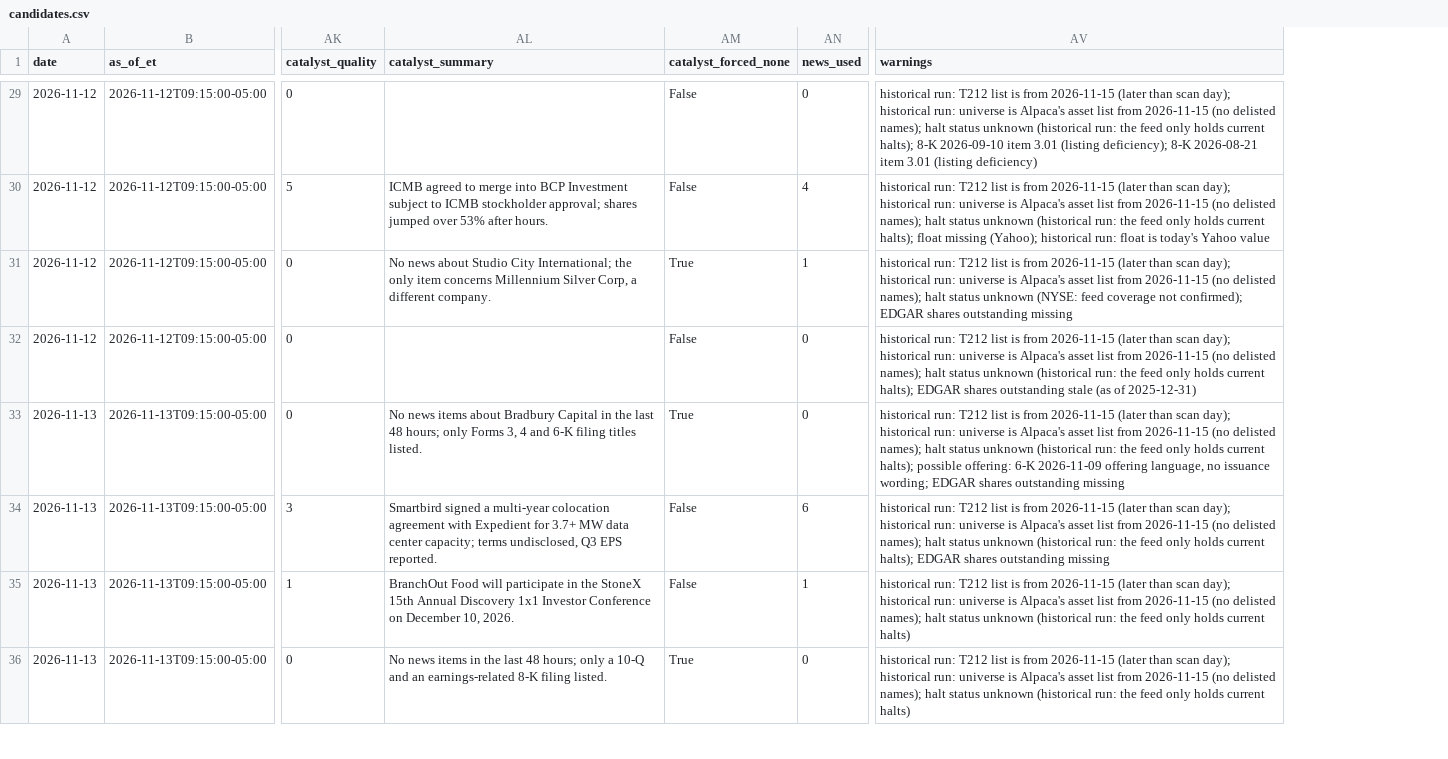
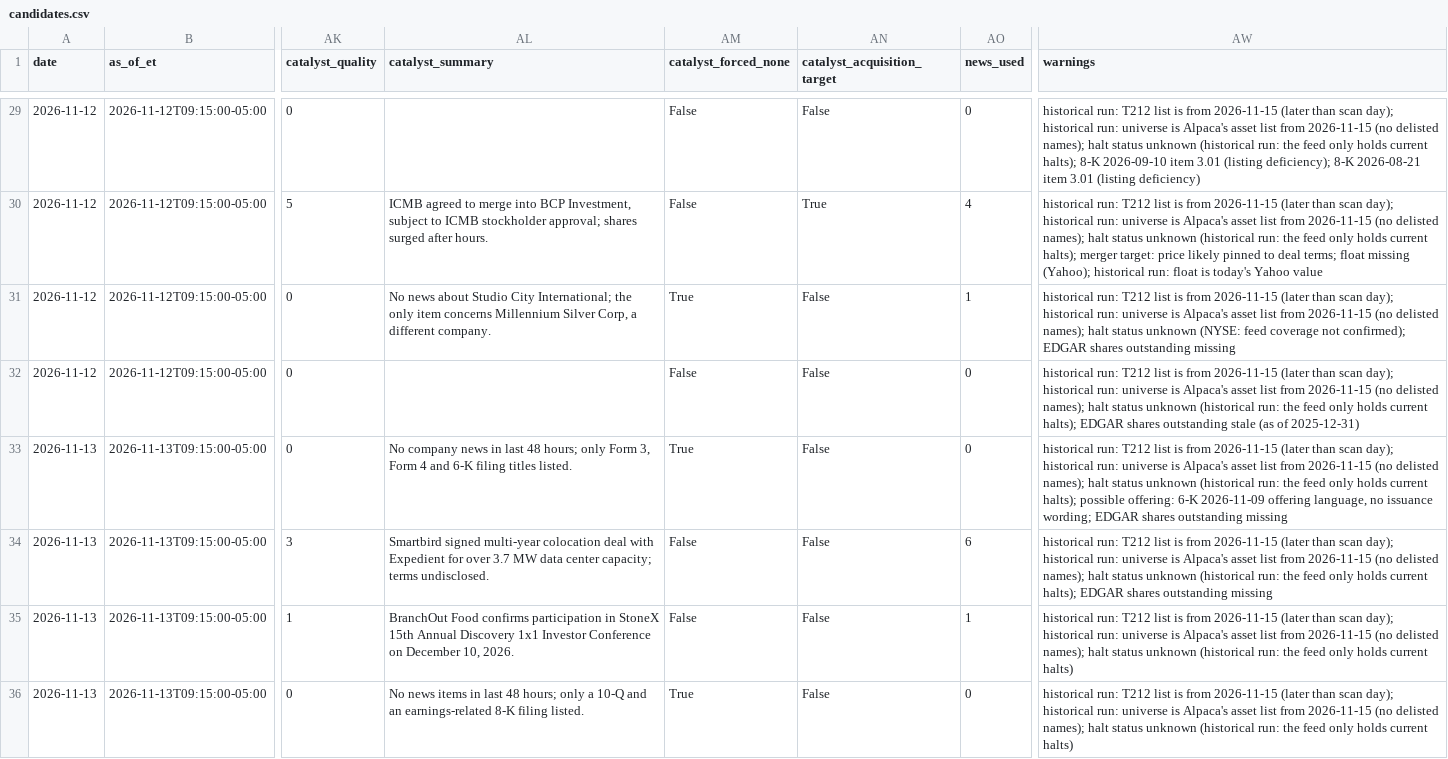
Before and after one commit to tidyjs/day-trader, a CSV file: data/candidates.csv, drawn as a sheet; only a part is shown, gaps mark what is left out; addresses are those after the commit; the diff covers the shown part only; the diff names each change by its address in the sheet, - before the commit and + after, or states it on an @@ line.

```diff
--- a/data/candidates.csv
+++ b/data/candidates.csv
+column AN (catalyst_acquisition_target), rows 29-36: False | True | False | False | False | False | False | False
-AL30 (catalyst_summary): …into BCP Investment subject to ICMB stockholder approval; shares jumped over 53% after hours.
+AL30 (catalyst_summary): …into BCP Investment, subject to ICMB stockholder approval; shares surged after hours.
-AW30 (warnings): …current halts); float missing…
+AW30 (warnings): …current halts); merger target: price likely pinned to deal terms; float missing…
-AL33 (catalyst_summary): No news items about Bradbury Capital in the last 48 hours; only Forms 3, 4 and…
+AL33 (catalyst_summary): No company news in last 48 hours; only Form 3, Form 4 and…
-AL34 (catalyst_summary): Smartbird signed a multi-year colocation agreement with Expedient for 3.7+ MW data center capacity; terms undisclosed, Q3 EPS reported.
+AL34 (catalyst_summary): Smartbird signed multi-year colocation deal with Expedient for over 3.7 MW data center capacity; terms undisclosed.
-AL35 (catalyst_summary): BranchOut Food will participate in the StoneX 15th…
+AL35 (catalyst_summary): BranchOut Food confirms participation in StoneX 15th…
-AL36 (catalyst_summary): …items in the last 48…
+AL36 (catalyst_summary): …items in last 48…
```
Also changed, not shown: 29 edited cells elsewhere in this file, 19 other files.
